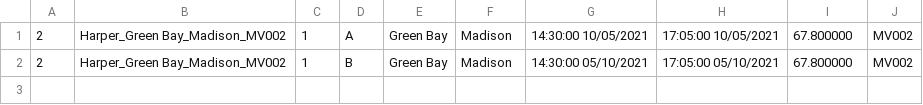
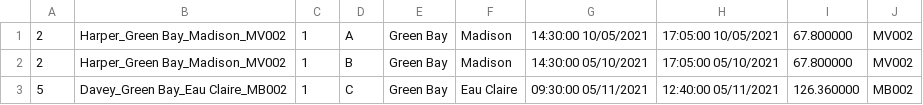
Before and after one commit to c371group/FlixBus, a CSV file: FlixBus/FlixBus/tickets.csv, drawn as a sheet.

```diff
--- a/FlixBus/FlixBus/tickets.csv
+++ b/FlixBus/FlixBus/tickets.csv
@@ -2 +2,2 @@
 2,Harper_Green Bay_Madison_MV002,1,B,Green Bay,Madison,14:30:00 05/10/2021,17:05:00 05/10/2021,67.800000,MV002
+5,Davey_Green Bay_Eau Claire_MB002,1,C,Green Bay,Eau Claire,09:30:00 05/11/2021,12:40:00 05/11/2021,126.360000,MB002
```
Also changed, not shown: 9 other files.
